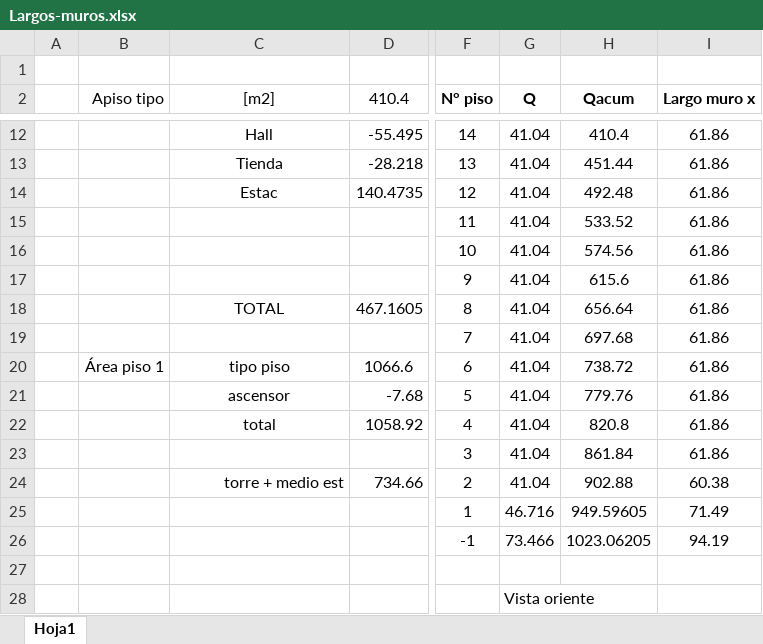
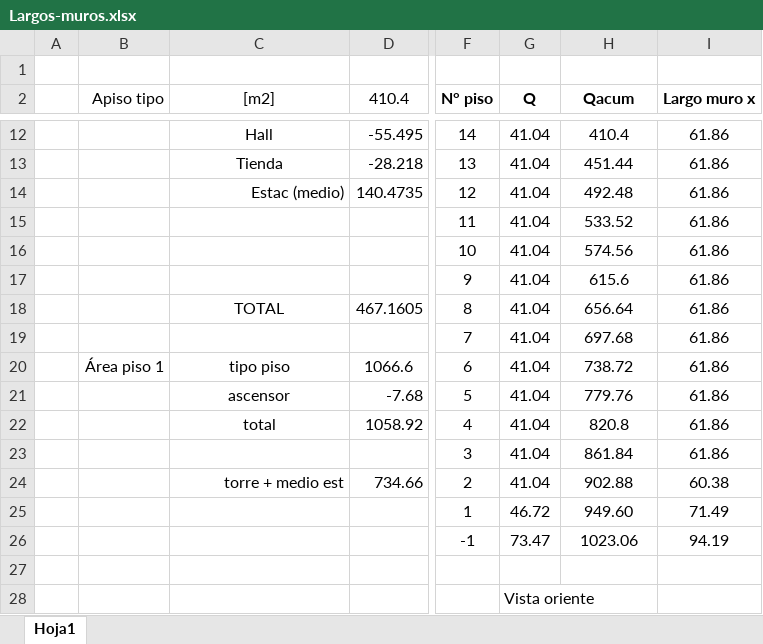
Before and after one commit to ppizarror/proyecto-CI5206, an Excel workbook: Tarea 02/Largos-muros.xlsx, sheet Hoja1, drawn as a sheet; only a part is shown, gaps mark what is left out; values as stored, in another font and other column widths than the file's, no borders; conditional formats not drawn; the diff names each change by its address in the sheet, - before the commit and + after, or states it on an @@ line.

Commit message:
Mejora largos de los muros

```diff
--- a/Tarea 02/Largos-muros.xlsx (sheet Hoja1)
+++ b/Tarea 02/Largos-muros.xlsx (sheet Hoja1)
-C14 ([m2]): Estac
+C14 ([m2]): Estac (medio)
-C14 alignment: center
+C14 alignment: right
-G25 (Q): 46.716
+G25 (Q): 46.72
-H25 (Qacum): 949.59605
+H25 (Qacum): 949.60
-G26 (Q): 73.466
+G26 (Q): 73.47
-H26 (Qacum): 1023.06205
+H26 (Qacum): 1023.06
```
Also changed, not shown: 1 other file.
